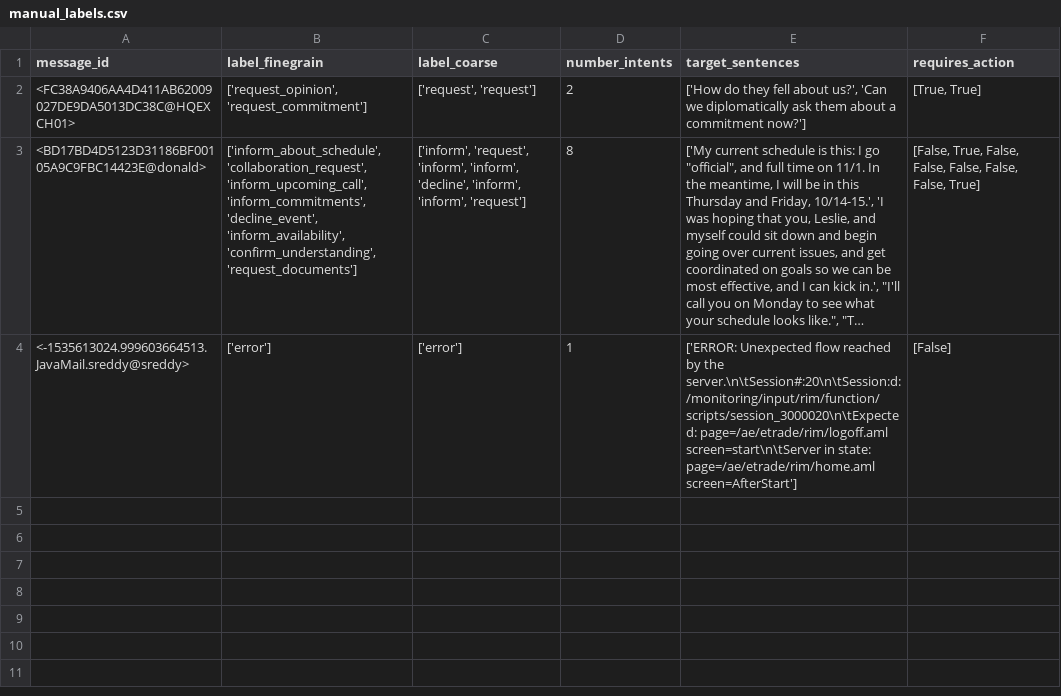
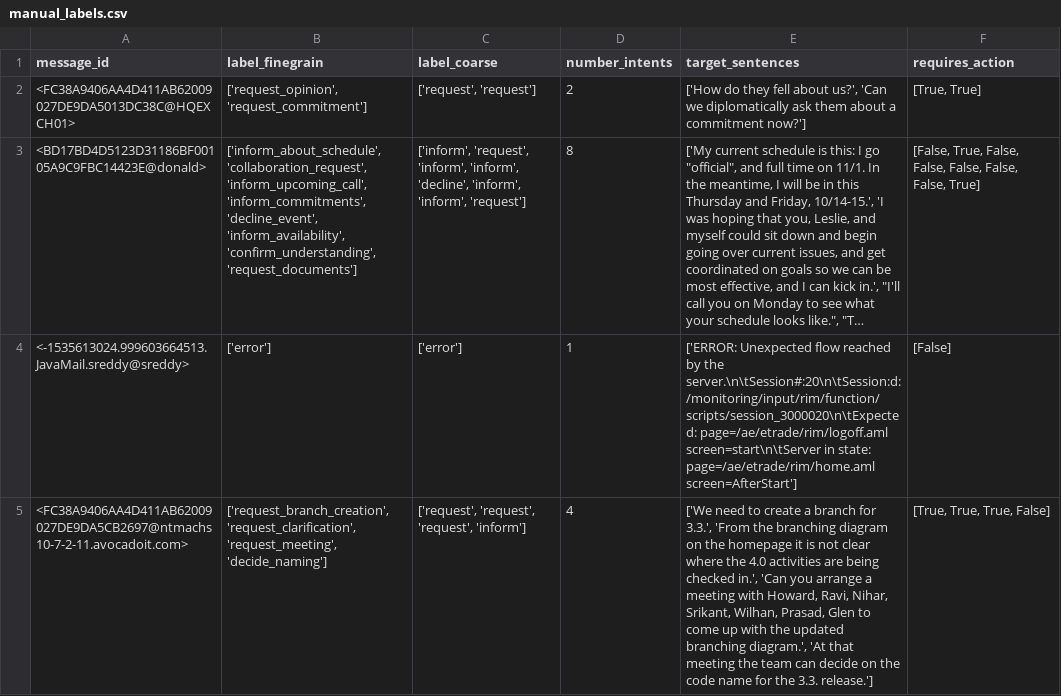
Before and after one commit to padeck/ma_workspace, a CSV file: data/manual_labels.csv, drawn as a sheet; long unchanged cells end in ….

Commit message:
entry 4

```diff
--- a/data/manual_labels.csv
+++ b/data/manual_labels.csv
@@ -4 +4,2 @@ message_id,label_finegrain,label_coarse,number_intents,target_sentences,requires
 <-1535613024.999603664513.JavaMail.sreddy@sreddy>,['error'],['error'],1,['ERROR: Unexpected flow reached by the server.\n\tSession#:20\n\tSession:d:/monitoring/input/rim/function/scripts/session_3000020\n\tExpected: page=/ae/etrade/rim/logoff.aml screen=start\n\tServer in state: page=/ae/etrade/rim/home.aml screen=AfterStart'],[False]
+<FC38A9406AA4D411AB62009027DE9DA5CB2697@ntmachs10-7-2-11.avocadoit.com>,"['request_branch_creation', 'request_clarification', 'request_meeting', 'decide_naming']","['request', 'request', 'request', 'inform']",4,"['We need to create a branch for 3.3.', 'From the branching diagram on the homepage it is not clear where the 4.0 activities are being checked in.', 'Can you arrange a meeting with Howard, Ravi, Nihar, Srikant, Wilhan, Prasad, Glen to come up with the updated branching diagram.', 'At that meeting the team can decide on the code name for the 3.3. release.']","[True, True, True, False]"
```
